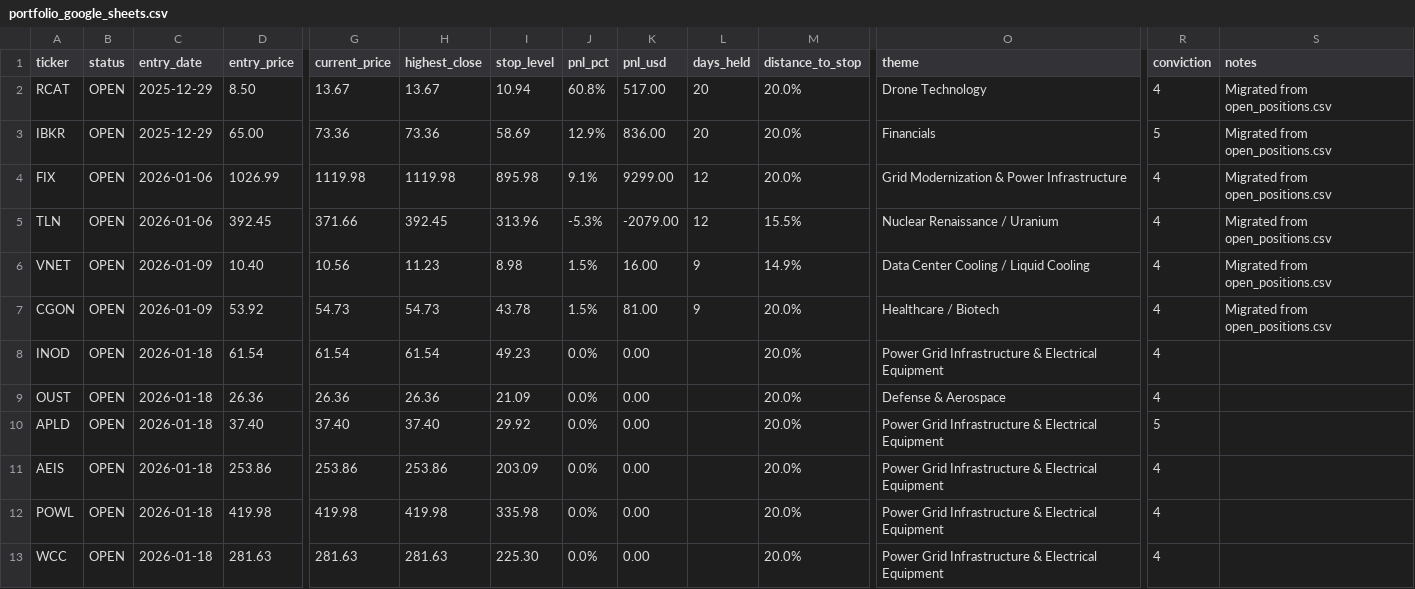
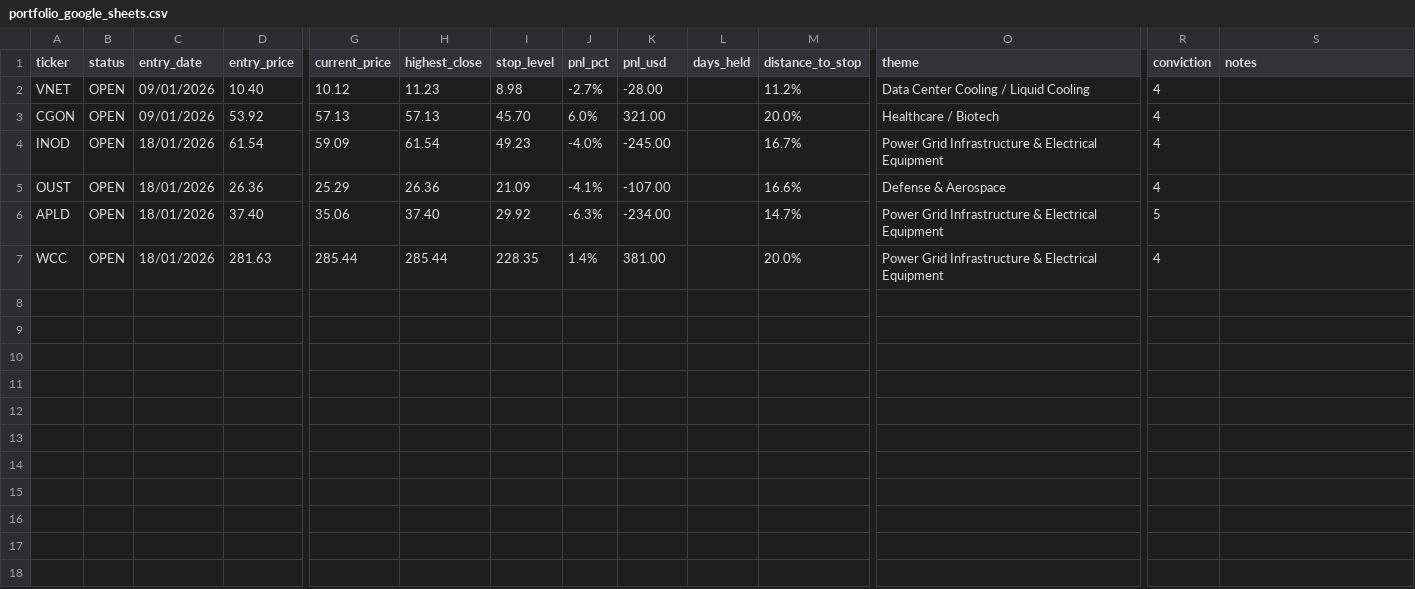
Before and after one commit to Amigo100/bos_momentum_scanner, a CSV file: trades/portfolio_google_sheets.csv, drawn as a sheet; only a part is shown, gaps mark what is left out; removed rows and columns are numbered as before the commit, all else as after; rows hold the shown columns only; the diff names each change by its address in the sheet, - before the commit and + after, or states it on an @@ line.

```diff
--- a/trades/portfolio_google_sheets.csv
+++ b/trades/portfolio_google_sheets.csv
-row 2: RCAT | OPEN | 2025-12-29 | 8.50 | 13.67 | 13.67 | 10.94 | 60.8% | 517.00 | 20 | 20.0% | Drone Technology | 4 | Migrated from open_positions.csv
-row 3: IBKR | OPEN | 2025-12-29 | 65.00 | 73.36 | 73.36 | 58.69 | 12.9% | 836.00 | 20 | 20.0% | Financials | 5 | Migrated from open_positions.csv
-row 4: FIX | OPEN | 2026-01-06 | 1026.99 | 1119.98 | 1119.98 | 895.98 | 9.1% | 9299.00 | 12 | 20.0% | Grid Modernization & Power Infrastructure | 4 | Migrated from open_positions.csv
-row 5: TLN | OPEN | 2026-01-06 | 392.45 | 371.66 | 392.45 | 313.96 | -5.3% | -2079.00 | 12 | 15.5% | Nuclear Renaissance / Uranium | 4 | Migrated from open_positions.csv
-C2:C3 (entry_date): 2026-01-09
+C2:C3 (entry_date): 09/01/2026
-G2 (current_price): 10.56
+G2 (current_price): 10.12
-J2 (pnl_pct): 1.5%
+J2 (pnl_pct): -2.7%
-K2 (pnl_usd): 16.00
+K2 (pnl_usd): -28.00
-L2:L3 (days_held): 9
+L2:L3 (days_held): (empty)
-M2 (distance_to_stop): 14.9%
+M2 (distance_to_stop): 11.2%
-S2:S3 (notes): Migrated from open_positions.csv
+S2:S3 (notes): (empty)
-G3 (current_price): 54.73
+G3 (current_price): 57.13
-H3 (highest_close): 54.73
+H3 (highest_close): 57.13
-I3 (stop_level): 43.78
+I3 (stop_level): 45.70
-J3 (pnl_pct): 1.5%
+J3 (pnl_pct): 6.0%
-K3 (pnl_usd): 81.00
+K3 (pnl_usd): 321.00
-C4:C6 (entry_date): 2026-01-18
+C4:C6 (entry_date): 18/01/2026
-G4 (current_price): 61.54
+G4 (current_price): 59.09
-J4 (pnl_pct): 0.0%
+J4 (pnl_pct): -4.0%
-K4 (pnl_usd): 0.00
+K4 (pnl_usd): -245.00
-M4 (distance_to_stop): 20.0%
+M4 (distance_to_stop): 16.7%
-G5 (current_price): 26.36
+G5 (current_price): 25.29
-J5 (pnl_pct): 0.0%
+J5 (pnl_pct): -4.1%
-K5 (pnl_usd): 0.00
+K5 (pnl_usd): -107.00
-M5 (distance_to_stop): 20.0%
+M5 (distance_to_stop): 16.6%
-G6 (current_price): 37.40
+G6 (current_price): 35.06
-J6 (pnl_pct): 0.0%
+J6 (pnl_pct): -6.3%
-K6 (pnl_usd): 0.00
+K6 (pnl_usd): -234.00
-M6 (distance_to_stop): 20.0%
+M6 (distance_to_stop): 14.7%
-row 11: AEIS | OPEN | 2026-01-18 | 253.86 | 253.86 | 253.86 | 203.09 | 0.0% | 0.00 |  | 20.0% | Power Grid Infrastructure & Electrical Equipment | 4
-row 12: POWL | OPEN | 2026-01-18 | 419.98 | 419.98 | 419.98 | 335.98 | 0.0% | 0.00 |  | 20.0% | Power Grid Infrastructure & Electrical Equipment | 4
-C7 (entry_date): 2026-01-18
+C7 (entry_date): 18/01/2026
-G7 (current_price): 281.63
+G7 (current_price): 285.44
-H7 (highest_close): 281.63
+H7 (highest_close): 285.44
-I7 (stop_level): 225.30
+I7 (stop_level): 228.35
-J7 (pnl_pct): 0.0%
+J7 (pnl_pct): 1.4%
-K7 (pnl_usd): 0.00
+K7 (pnl_usd): 381.00
```
Also changed, not shown: trades/analysis_log.csv, trades/portfolio.csv, 14 other files.
